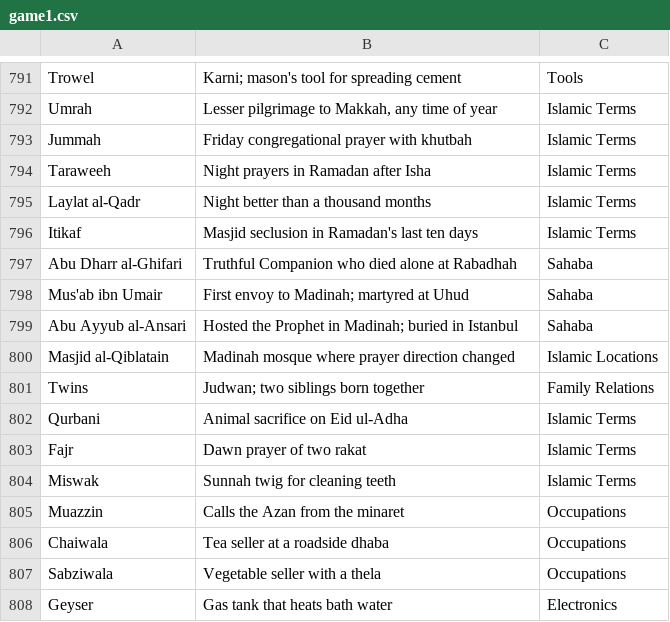
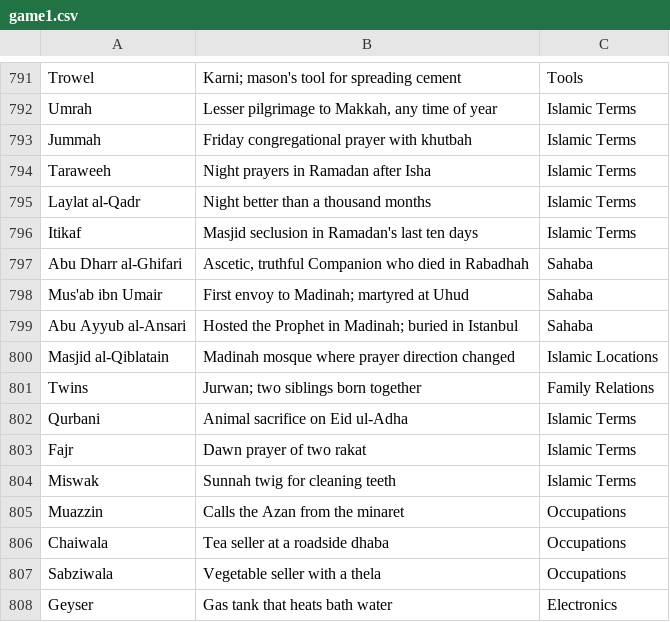
Before and after one commit to theshabab/jorbox, a CSV file: data/seed/data/game1.csv, drawn as a sheet; only a part is shown, gaps mark what is left out.

```diff
--- a/data/seed/data/game1.csv
+++ b/data/seed/data/game1.csv
@@ -796,3 +796,3 @@ Laylat al-Qadr,Night better than a thousand months,Islamic Terms
 Itikaf,Masjid seclusion in Ramadan's last ten days,Islamic Terms
-Abu Dharr al-Ghifari,Truthful Companion who died alone at Rabadhah,Sahaba
+Abu Dharr al-Ghifari,"Ascetic, truthful Companion who died in Rabadhah",Sahaba
 Mus'ab ibn Umair,First envoy to Madinah; martyred at Uhud,Sahaba
@@ -800,3 +800,3 @@ Abu Ayyub al-Ansari,Hosted the Prophet in Madinah; buried in Istanbul,Sahaba
 Masjid al-Qiblatain,Madinah mosque where prayer direction changed,Islamic Locations
-Twins,Judwan; two siblings born together,Family Relations
+Twins,Jurwan; two siblings born together,Family Relations
 Qurbani,Animal sacrifice on Eid ul-Adha,Islamic Terms
```
Also changed, not shown: data/seed/data/game2.csv, data/seed/data/game9.csv, 5 other files.
